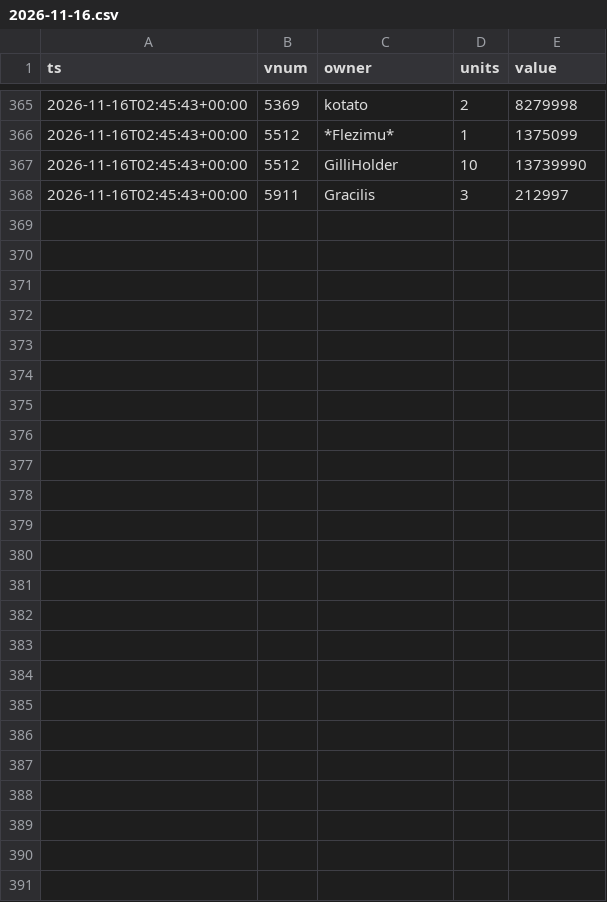
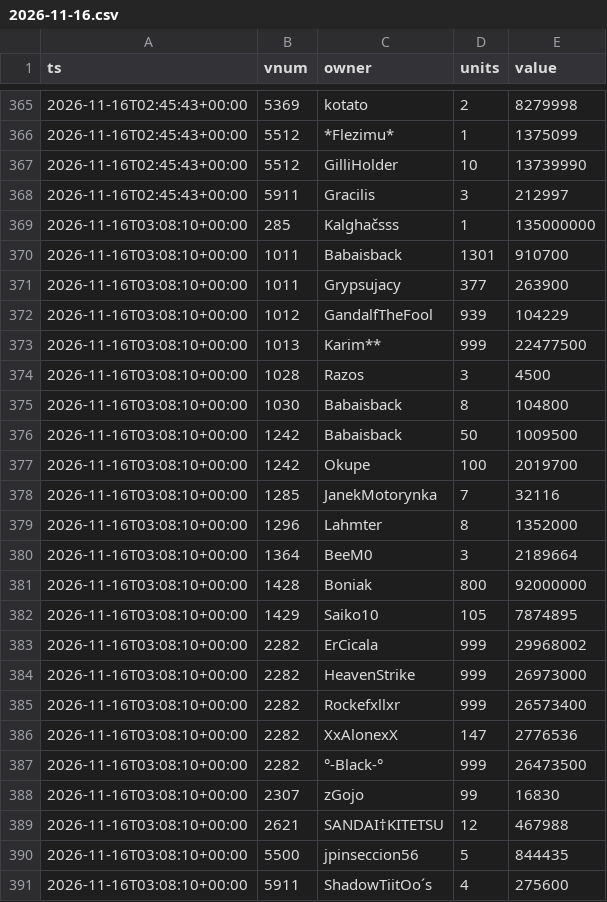
Before and after one commit to SantaCF/nosbazar-tracket, a CSV file: data/owners/2026-11-16.csv, drawn as a sheet; only a part is shown, gaps mark what is left out; the diff names each change by its address in the sheet, - before the commit and + after, or states it on an @@ line.

```diff
--- a/data/owners/2026-11-16.csv
+++ b/data/owners/2026-11-16.csv
+row 369: 2026-11-16T03:08:10+00:00 | 285 | Kalghačsss | 1 | 135000000
+row 370: 2026-11-16T03:08:10+00:00 | 1011 | Babaisback | 1301 | 910700
+row 371: 2026-11-16T03:08:10+00:00 | 1011 | Grypsujacy | 377 | 263900
+row 372: 2026-11-16T03:08:10+00:00 | 1012 | GandalfTheFool | 939 | 104229
+row 373: 2026-11-16T03:08:10+00:00 | 1013 | Karim** | 999 | 22477500
+row 374: 2026-11-16T03:08:10+00:00 | 1028 | Razos | 3 | 4500
+row 375: 2026-11-16T03:08:10+00:00 | 1030 | Babaisback | 8 | 104800
+row 376: 2026-11-16T03:08:10+00:00 | 1242 | Babaisback | 50 | 1009500
+row 377: 2026-11-16T03:08:10+00:00 | 1242 | Okupe | 100 | 2019700
+row 378: 2026-11-16T03:08:10+00:00 | 1285 | JanekMotorynka | 7 | 32116
+row 379: 2026-11-16T03:08:10+00:00 | 1296 | Lahmter | 8 | 1352000
+row 380: 2026-11-16T03:08:10+00:00 | 1364 | BeeM0 | 3 | 2189664
+row 381: 2026-11-16T03:08:10+00:00 | 1428 | Boniak | 800 | 92000000
+row 382: 2026-11-16T03:08:10+00:00 | 1429 | Saiko10 | 105 | 7874895
+row 383: 2026-11-16T03:08:10+00:00 | 2282 | ErCicala | 999 | 29968002
+row 384: 2026-11-16T03:08:10+00:00 | 2282 | HeavenStrike | 999 | 26973000
+row 385: 2026-11-16T03:08:10+00:00 | 2282 | Rockefxllxr | 999 | 26573400
+row 386: 2026-11-16T03:08:10+00:00 | 2282 | XxAlonexX | 147 | 2776536
+row 387: 2026-11-16T03:08:10+00:00 | 2282 | °-Black-° | 999 | 26473500
+row 388: 2026-11-16T03:08:10+00:00 | 2307 | zGojo | 99 | 16830
+row 389: 2026-11-16T03:08:10+00:00 | 2621 | SANDAI†KITETSU | 12 | 467988
+row 390: 2026-11-16T03:08:10+00:00 | 5500 | jpinseccion56 | 5 | 844435
+row 391: 2026-11-16T03:08:10+00:00 | 5911 | ShadowTiitOo´s | 4 | 275600
```
Also changed, not shown: data/flow.csv, data/latest.csv, 7 other files.
